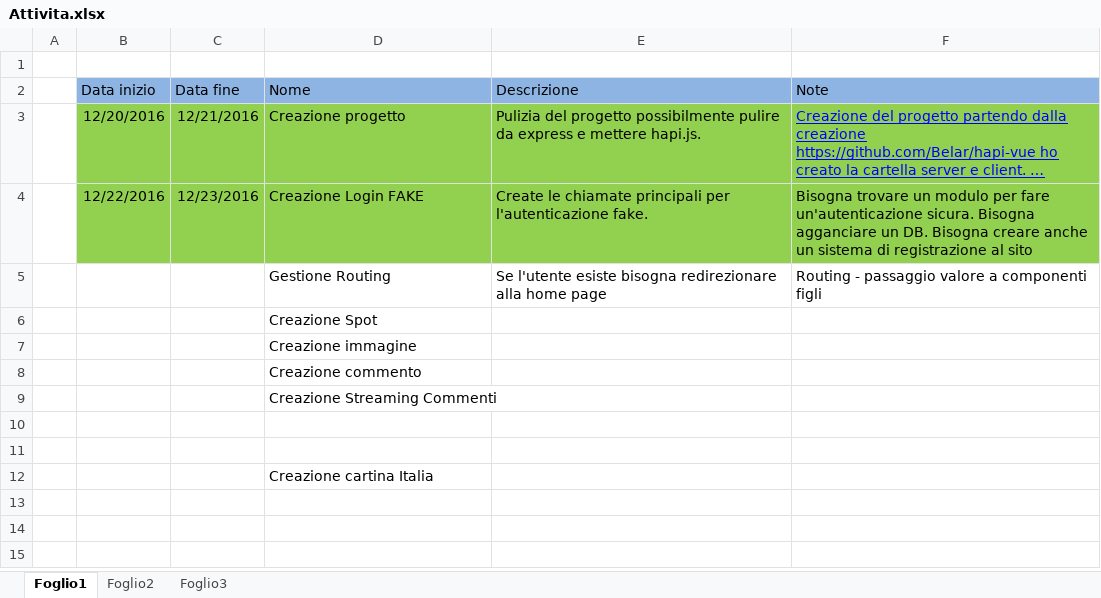
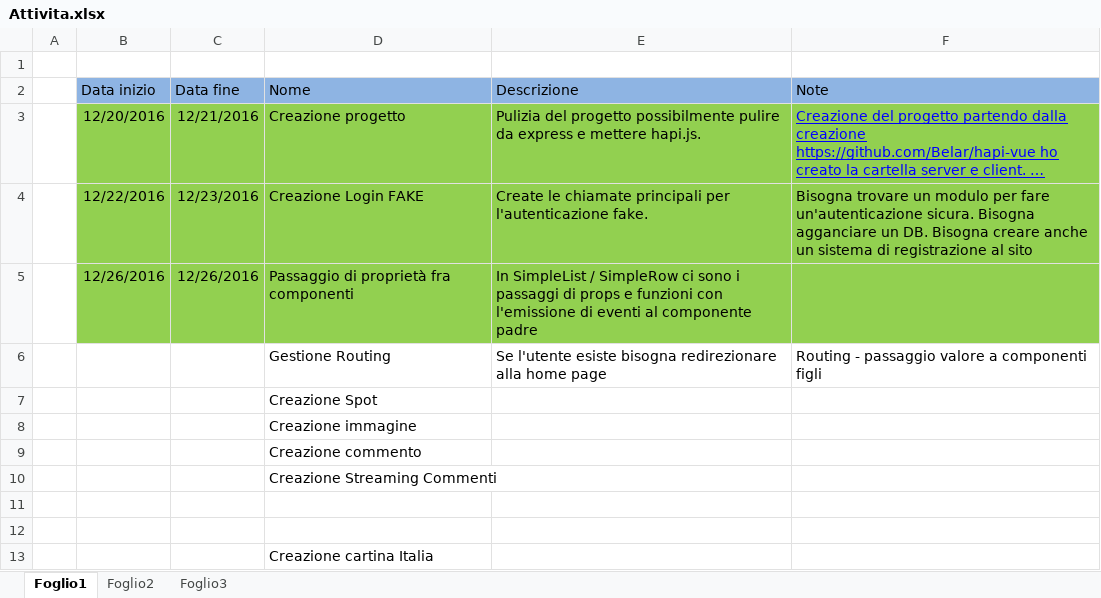
Before and after one commit to Simoncino/hot-spot-hapi, an Excel workbook: documentation/Attivita.xlsx, sheet Foglio1, drawn as a sheet; long unchanged cells end in …; values as stored, in another font and other column widths than the file's, no borders; the diff names each change by its address in the sheet, - before the commit and + after, or states it on an @@ line.

Commit message:
passaggi di propaganda e funzioni tra componenti
SimpleList - SimpleRow

```diff
--- a/documentation/Attivita.xlsx (sheet Foglio1)
+++ b/documentation/Attivita.xlsx (sheet Foglio1)
+row 5:  | 12/26/2016 | 12/26/2016 | Passaggio di proprietà fra componenti | In SimpleList / SimpleRow ci sono i passaggi di props e funzioni con l'emissione di eventi al componente padre
```
Also changed, not shown: 8 other files.
